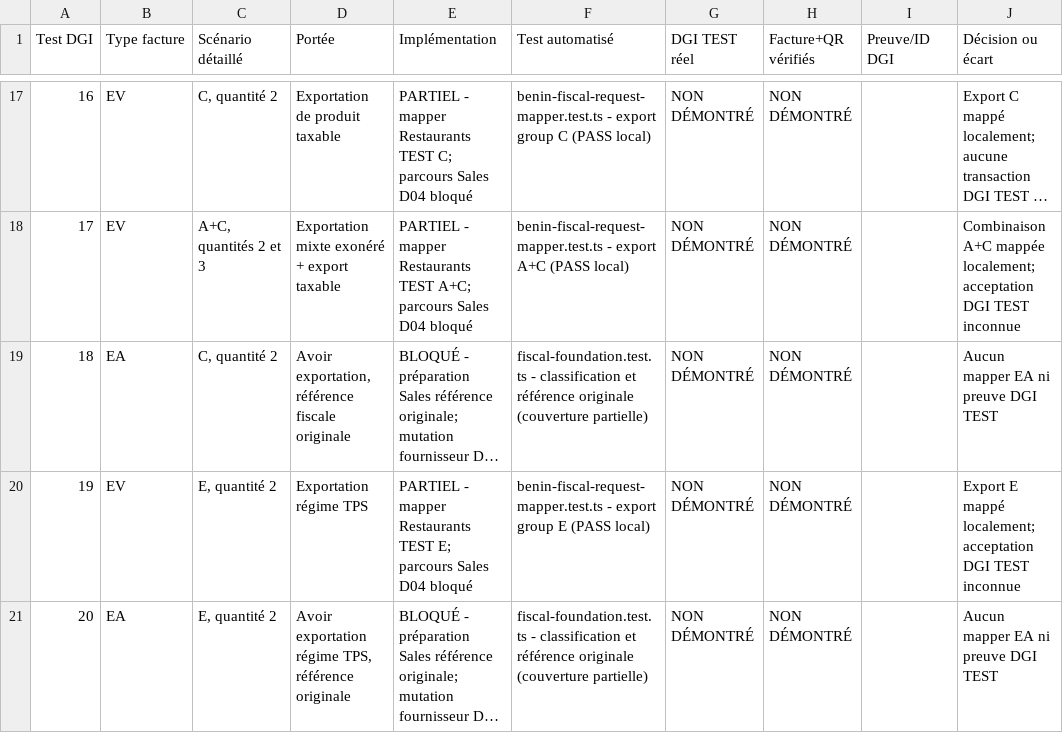
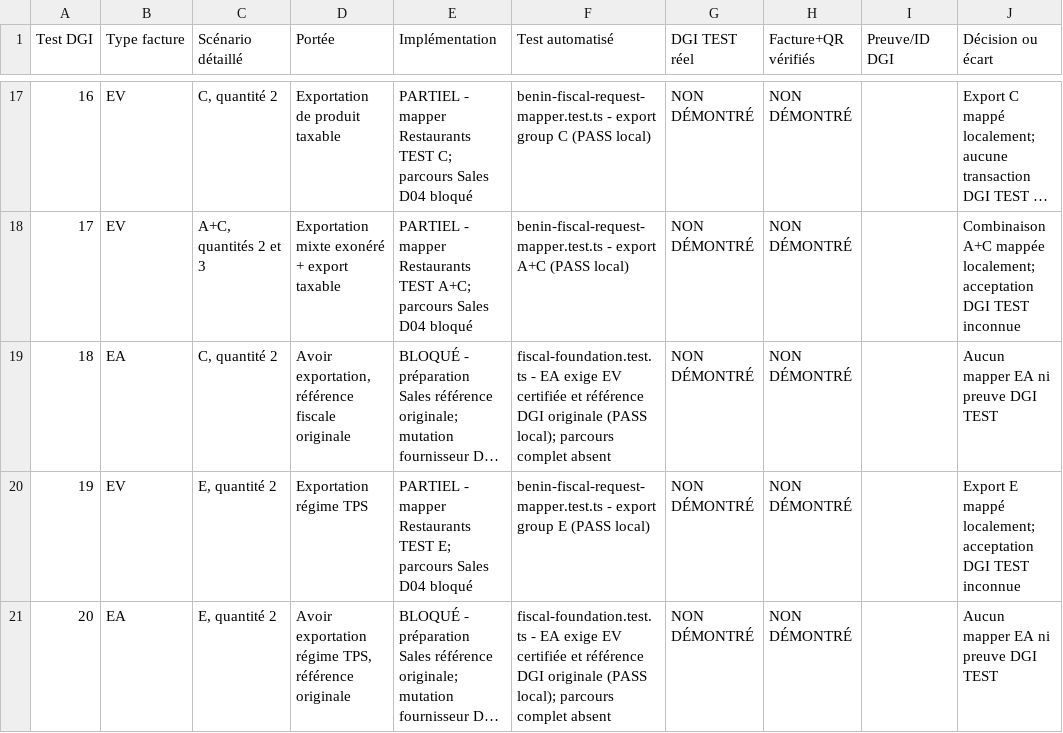
Before and after one commit to Kpadonou/liass-ohada, a CSV file: packages/backend/docs/fiscal-compliance/dgi-reference/dgi-sfe-20-tests-matrix.csv, drawn as a sheet; only a part is shown, gaps mark what is left out; long unchanged cells end in …; the diff names each change by its address in the sheet, - before the commit and + after, or states it on an @@ line.

Commit message:
Test export credit original fiscal reference gate

```diff
--- a/packages/backend/docs/fiscal-compliance/dgi-reference/dgi-sfe-20-tests-matrix.csv
+++ b/packages/backend/docs/fiscal-compliance/dgi-reference/dgi-sfe-20-tests-matrix.csv
-F19 (Test automatisé): fiscal-foundation.test.ts - classification et référence originale (couverture partielle)
+F19 (Test automatisé): fiscal-foundation.test.ts - EA exige EV certifiée et référence DGI originale (PASS local); parcours complet absent
-F21 (Test automatisé): fiscal-foundation.test.ts - classification et référence originale (couverture partielle)
+F21 (Test automatisé): fiscal-foundation.test.ts - EA exige EV certifiée et référence DGI originale (PASS local); parcours complet absent
```
Also changed, not shown: 1 other file.
